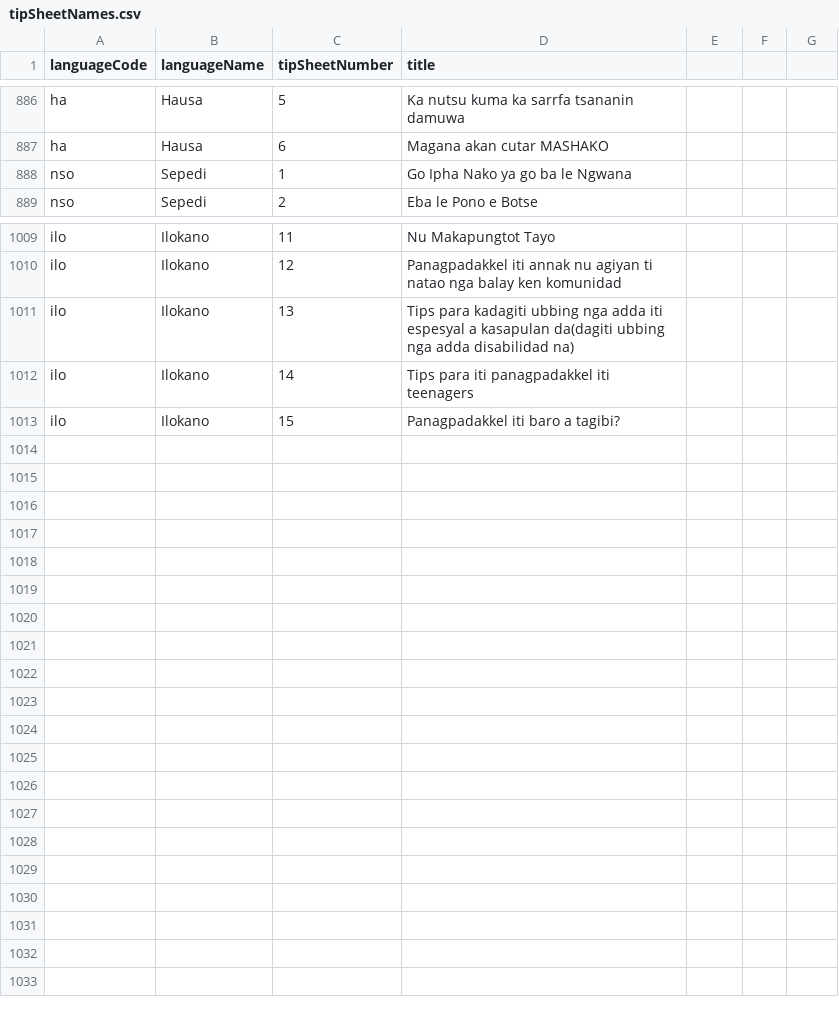
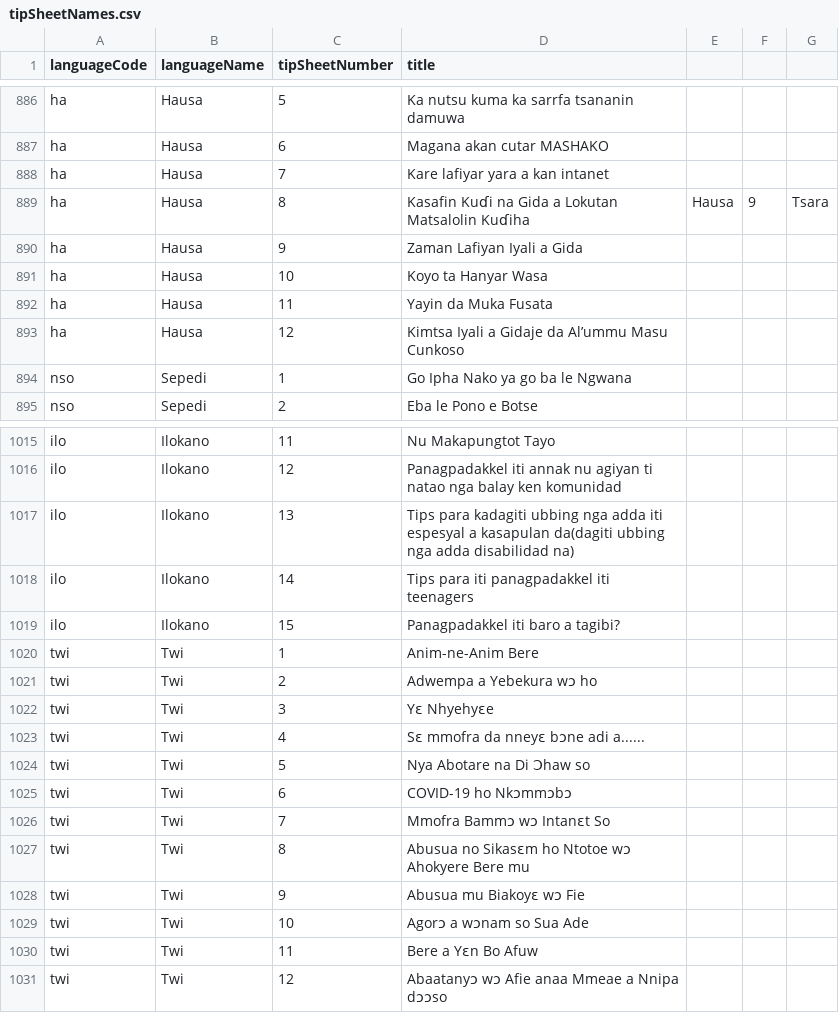
Before and after one commit to sylviawakoli/covid-parenting-website, a CSV file: src/assets/tip_sheets/tipSheetNames.csv, drawn as a sheet; only a part is shown, gaps mark what is left out; the diff names each change by its address in the sheet, - before the commit and + after, or states it on an @@ line.

Commit message:
Adding twi and Hausa

```diff
--- a/src/assets/tip_sheets/tipSheetNames.csv
+++ b/src/assets/tip_sheets/tipSheetNames.csv
+row 888: ha | Hausa | 7 | Kare lafiyar yara a kan intanet
+row 889: ha | Hausa | 8 | Kasafin Kuɗi na Gida a Lokutan Matsalolin Kuɗiha | Hausa | 9 | Tsara
+row 890: ha | Hausa | 9 | Zaman Lafiyan Iyali a Gida
+row 891: ha | Hausa | 10 | Koyo ta Hanyar Wasa
+row 892: ha | Hausa | 11 | Yayin da Muka Fusata
+row 893: ha | Hausa | 12 | Kimtsa Iyali a Gidaje da Al’ummu Masu Cunkoso
+row 1020: twi | Twi | 1 | Anim-ne-Anim Bere
+row 1021: twi | Twi | 2 | Adwempa a Yebekura wɔ ho
+row 1022: twi | Twi | 3 | Yɛ Nhyehyɛe
+row 1023: twi | Twi | 4 | Sɛ mmofra da nneyɛ bɔne adi a......
+row 1024: twi | Twi | 5 | Nya Abotare na Di Ɔhaw so
+row 1025: twi | Twi | 6 | COVID-19 ho Nkɔmmɔbɔ
+row 1026: twi | Twi | 7 | Mmofra Bammɔ wɔ Intanɛt So
+row 1027: twi | Twi | 8 | Abusua no Sikasɛm ho Ntotoe wɔ Ahokyere Bere mu
+row 1028: twi | Twi | 9 | Abusua mu Biakoyɛ wɔ Fie
+row 1029: twi | Twi | 10 | Agorɔ a wɔnam so Sua Ade
+row 1030: twi | Twi | 11 | Bere a Yɛn Bo Afuw
+row 1031: twi | Twi | 12 | Abaatanyɔ wɔ Afie anaa Mmeae a Nnipa dɔɔso
```
Also changed, not shown: 18 other files.
